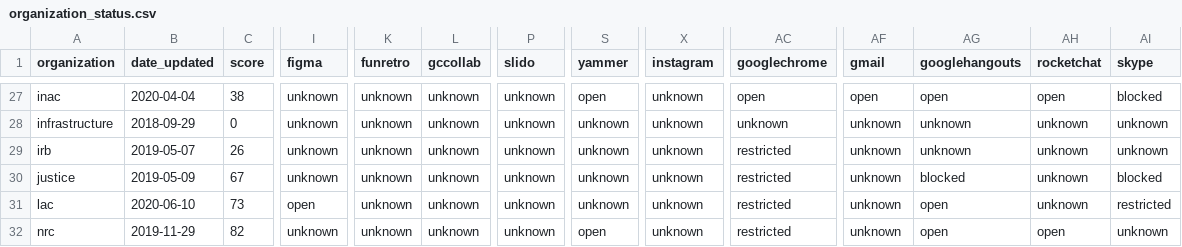
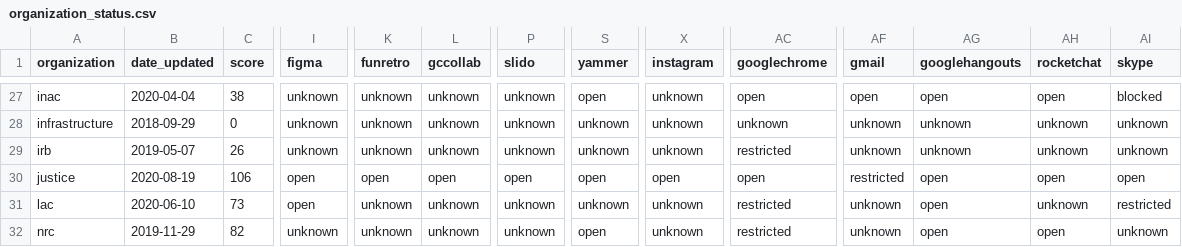
Before and after one commit to isthisblocked/isthisblockedinmydepartment.ca, a CSV file: src/data/organization_status.csv, drawn as a sheet; only a part is shown, gaps mark what is left out; the diff covers the shown part only; the diff names each change by its address in the sheet, - before the commit and + after, or states it on an @@ line.

Commit message:
Updated data for 2020-08-19

```diff
--- a/src/data/organization_status.csv
+++ b/src/data/organization_status.csv
-B30 (date_updated): 2019-05-09
+B30 (date_updated): 2020-08-19
-C30 (score): 67
+C30 (score): 106
-I30 (figma): unknown
+I30 (figma): open
-K30 (funretro): unknown
+K30 (funretro): open
-L30 (gccollab): unknown
+L30 (gccollab): open
-P30 (slido): unknown
+P30 (slido): open
-S30 (yammer): unknown
+S30 (yammer): open
-X30 (instagram): unknown
+X30 (instagram): open
-AC30 (googlechrome): restricted
+AC30 (googlechrome): open
-AF30 (gmail): unknown
+AF30 (gmail): restricted
-AG30 (googlehangouts): blocked
+AG30 (googlehangouts): open
-AH30 (rocketchat): unknown
+AH30 (rocketchat): open
-AI30 (skype): blocked
+AI30 (skype): open
```
Also changed, not shown: 3 edited cells elsewhere in this file.
